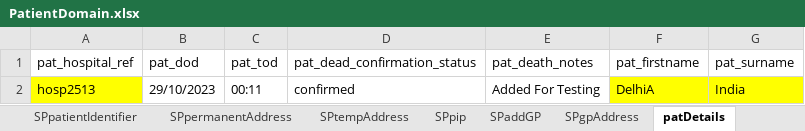
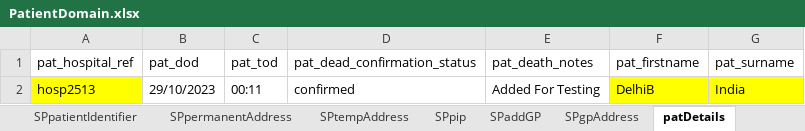
Before and after one commit to manojvyavahare27/ReleaseC4Automation, an Excel workbook: ExcelFiles/PatientDomain.xlsx, sheet patDetails, drawn as a sheet; values as stored, in another font and other column widths than the file's, no borders; the diff names each change by its address in the sheet, - before the commit and + after, or states it on an @@ line.

```diff
--- a/ExcelFiles/PatientDomain.xlsx (sheet patDetails)
+++ b/ExcelFiles/PatientDomain.xlsx (sheet patDetails)
-F2 (pat_firstname): DelhiA
+F2 (pat_firstname): DelhiB
```
Also changed, not shown: sheet patientIdentifier, sheet addPatient, sheet editPatient.
